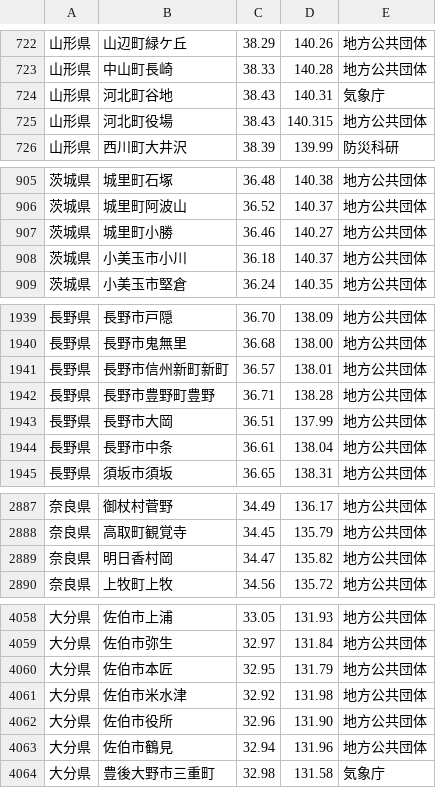
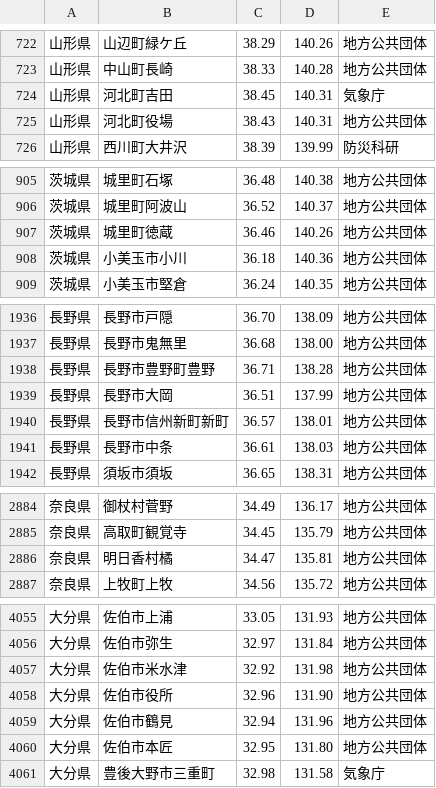
Before and after one commit to p2pquake/epsp-peer-cs, a CSV file: Map/Resources/Points/Stations.csv, drawn as a sheet; only a part is shown, gaps mark what is left out; the diff covers the shown part only.

```diff
--- a/Map/Resources/Points/Stations.csv
+++ b/Map/Resources/Points/Stations.csv
@@ -723,4 +723,4 @@
 山形県,中山町長崎,38.33,140.28,地方公共団体
-山形県,河北町谷地,38.43,140.31,気象庁
-山形県,河北町役場,38.43,140.315,地方公共団体
+山形県,河北町吉田,38.45,140.31,気象庁
+山形県,河北町役場,38.43,140.31,地方公共団体
 山形県,西川町大井沢,38.39,139.99,防災科研
@@ -906,4 +906,4 @@
 茨城県,城里町阿波山,36.52,140.37,地方公共団体
-茨城県,城里町小勝,36.46,140.27,地方公共団体
-茨城県,小美玉市小川,36.18,140.37,地方公共団体
+茨城県,城里町徳蔵,36.46,140.26,地方公共団体
+茨城県,小美玉市小川,36.18,140.36,地方公共団体
 茨城県,小美玉市堅倉,36.24,140.35,地方公共団体
@@ -1940,6 +1937,6 @@
 長野県,長野市鬼無里,36.68,138.00,地方公共団体
-長野県,長野市信州新町新町,36.57,138.01,地方公共団体
 長野県,長野市豊野町豊野,36.71,138.28,地方公共団体
 長野県,長野市大岡,36.51,137.99,地方公共団体
-長野県,長野市中条,36.61,138.04,地方公共団体
+長野県,長野市信州新町新町,36.57,138.01,地方公共団体
+長野県,長野市中条,36.61,138.03,地方公共団体
 長野県,須坂市須坂,36.65,138.31,地方公共団体
@@ -2888,3 +2885,3 @@
 奈良県,高取町観覚寺,34.45,135.79,地方公共団体
-奈良県,明日香村岡,34.47,135.82,地方公共団体
+奈良県,明日香村橘,34.47,135.81,地方公共団体
 奈良県,上牧町上牧,34.56,135.72,地方公共団体
@@ -4059,3 +4056,2 @@
 大分県,佐伯市弥生,32.97,131.84,地方公共団体
-大分県,佐伯市本匠,32.95,131.79,地方公共団体
 大分県,佐伯市米水津,32.92,131.98,地方公共団体
@@ -4063,2 +4059,3 @@
 大分県,佐伯市鶴見,32.94,131.96,地方公共団体
+大分県,佐伯市本匠,32.95,131.80,地方公共団体
 大分県,豊後大野市三重町,32.98,131.58,気象庁
```
Also changed, not shown: 8 added rows, 11 removed rows, 7 moved rows and 9 edited cells elsewhere in this file.
